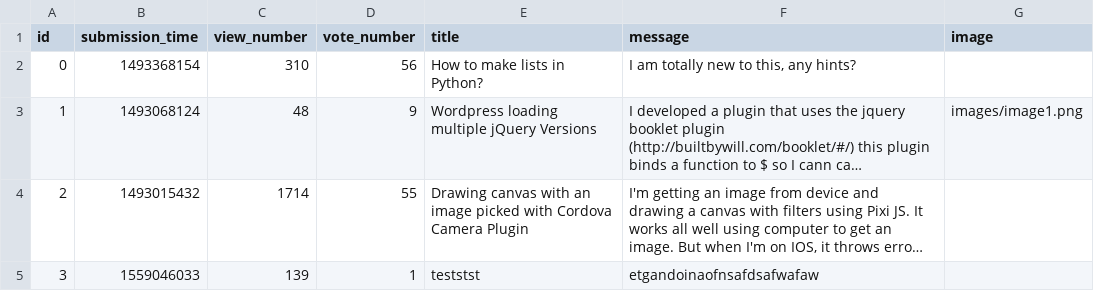
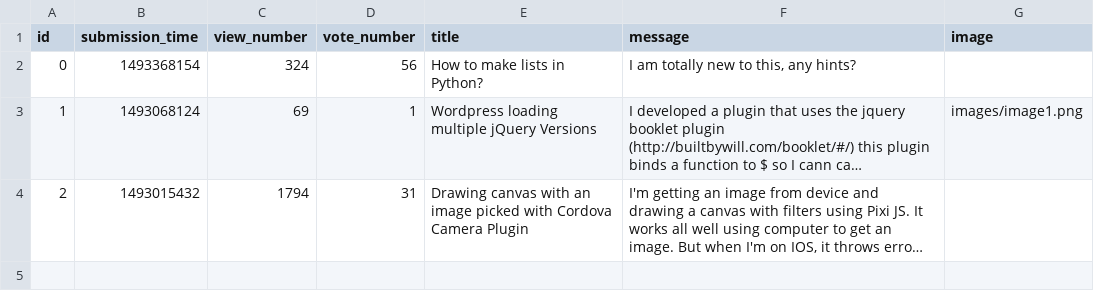
Before and after one commit to Taras2907/ask-mate-python, a CSV file: sample_data/question.csv, drawn as a sheet; long unchanged cells end in …; the diff names each change by its address in the sheet, - before the commit and + after, or states it on an @@ line.

Commit message:
Merge branch 'master' of https://github.com/Taras2907/ask-mate-python
# Conflicts:
#	app.py
#	data_manager.py
#	sample_data/question.csv
#	templates/question.html

```diff
--- a/sample_data/question.csv
+++ b/sample_data/question.csv
-C2 (view_number): 310
+C2 (view_number): 324
-C3 (view_number): 48
+C3 (view_number): 69
-D3 (vote_number): 9
+D3 (vote_number): 1
-C4 (view_number): 1714
+C4 (view_number): 1794
-D4 (vote_number): 55
+D4 (vote_number): 31
-row 5: 3 | 1559046033 | 139 | 1 | teststst | etgandoinaofnsafdsafwafaw
```
